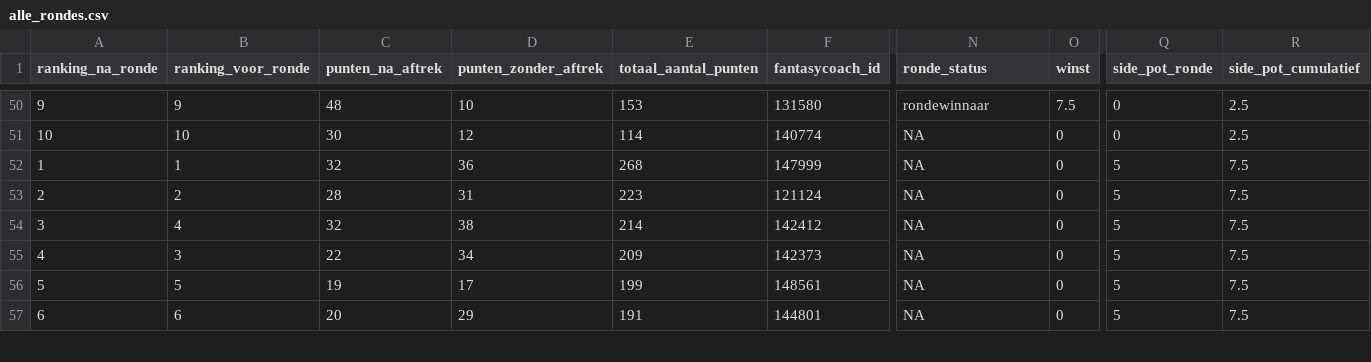
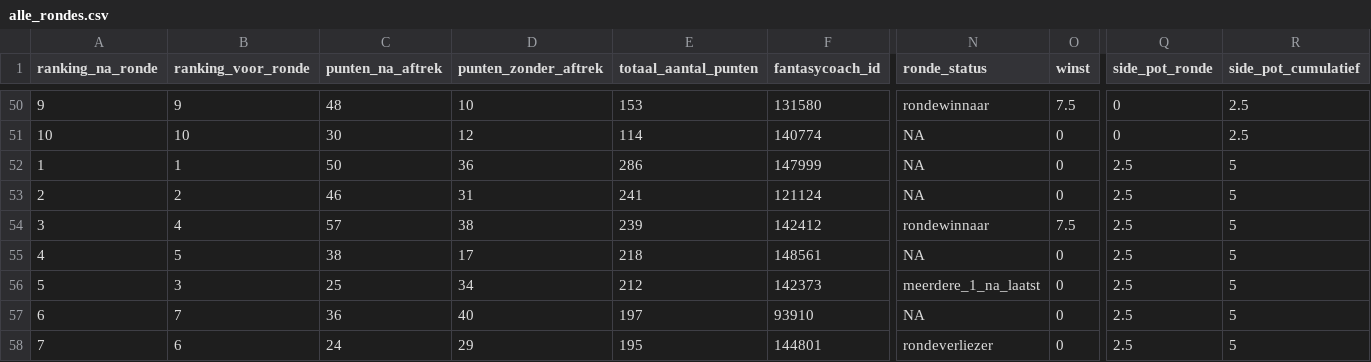
Before and after one commit to rubensan19/cvhj-scraper, a CSV file: data/alle_rondes.csv, drawn as a sheet; only a part is shown, gaps mark what is left out; removed rows and columns are numbered as before the commit, all else as after; rows hold the shown columns only; the diff covers the shown part only; the diff names each change by its address in the sheet, - before the commit and + after, or states it on an @@ line.

```diff
--- a/data/alle_rondes.csv
+++ b/data/alle_rondes.csv
-C52 (punten_na_aftrek): 32
+C52 (punten_na_aftrek): 50
-E52 (totaal_aantal_punten): 268
+E52 (totaal_aantal_punten): 286
-Q52:Q54 (side_pot_ronde): 5
+Q52:Q54 (side_pot_ronde): 2.5
-R52:R54 (side_pot_cumulatief): 7.5
+R52:R54 (side_pot_cumulatief): 5
-C53 (punten_na_aftrek): 28
+C53 (punten_na_aftrek): 46
-E53 (totaal_aantal_punten): 223
+E53 (totaal_aantal_punten): 241
-C54 (punten_na_aftrek): 32
+C54 (punten_na_aftrek): 57
-E54 (totaal_aantal_punten): 214
+E54 (totaal_aantal_punten): 239
-N54 (ronde_status): NA
+N54 (ronde_status): rondewinnaar
-O54 (winst): 0
+O54 (winst): 7.5
-row 55: 4 | 3 | 22 | 34 | 209 | 142373 | NA | 0 | 5 | 7.5
-A55 (ranking_na_ronde): 5
+A55 (ranking_na_ronde): 4
-C55 (punten_na_aftrek): 19
+C55 (punten_na_aftrek): 38
-E55 (totaal_aantal_punten): 199
+E55 (totaal_aantal_punten): 218
-Q55 (side_pot_ronde): 5
+Q55 (side_pot_ronde): 2.5
-R55 (side_pot_cumulatief): 7.5
+R55 (side_pot_cumulatief): 5
+row 56: 5 | 3 | 25 | 34 | 212 | 142373 | meerdere_1_na_laatst | 0 | 2.5 | 5
-B57 (ranking_voor_ronde): 6
+B57 (ranking_voor_ronde): 7
-C57 (punten_na_aftrek): 20
+C57 (punten_na_aftrek): 36
-D57 (punten_zonder_aftrek): 29
+D57 (punten_zonder_aftrek): 40
-E57 (totaal_aantal_punten): 191
+E57 (totaal_aantal_punten): 197
-F57 (fantasycoach_id): 144801
+F57 (fantasycoach_id): 93910
-Q57 (side_pot_ronde): 5
+Q57 (side_pot_ronde): 2.5
-R57 (side_pot_cumulatief): 7.5
+R57 (side_pot_cumulatief): 5
+row 58: 7 | 6 | 24 | 29 | 195 | 144801 | rondeverliezer | 0 | 2.5 | 5
```
Also changed, not shown: 1 removed row and 22 edited cells elsewhere in this file.
